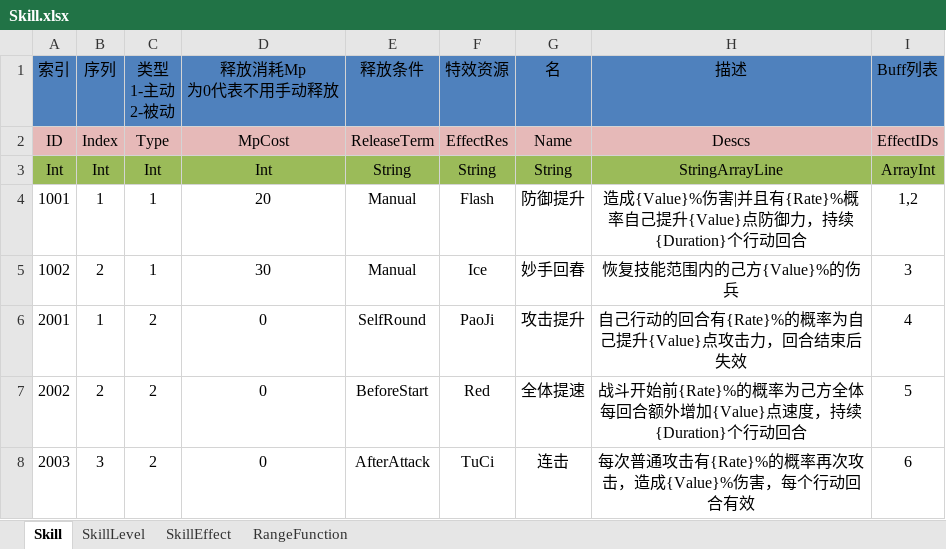
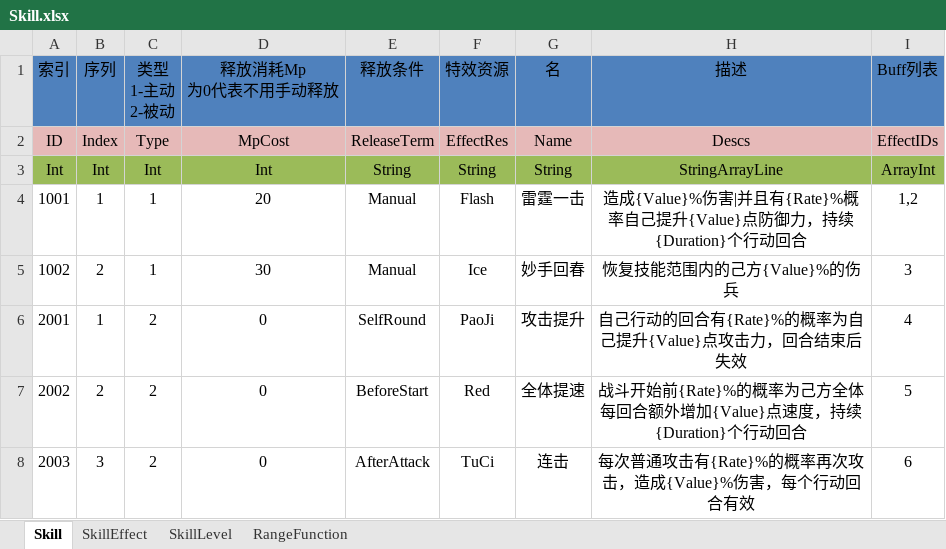
Before and after one commit to shanteng/CS, an Excel workbook: Excel/Skill.xlsx, sheet Skill, drawn as a sheet; values as stored, in another font and other column widths than the file's, no borders; the diff names each change by its address in the sheet, - before the commit and + after, or states it on an @@ line.

```diff
--- a/Excel/Skill.xlsx (sheet Skill)
+++ b/Excel/Skill.xlsx (sheet Skill)
@@ sheet tab order changed: Skill | SkillEffect | SkillLevel | RangeFunction @@
-G4: 防御提升
+G4: 雷霆一击
```
Also changed, not shown: Excel/Hero.xlsx, Excel/World.xlsx, 8 other files.
